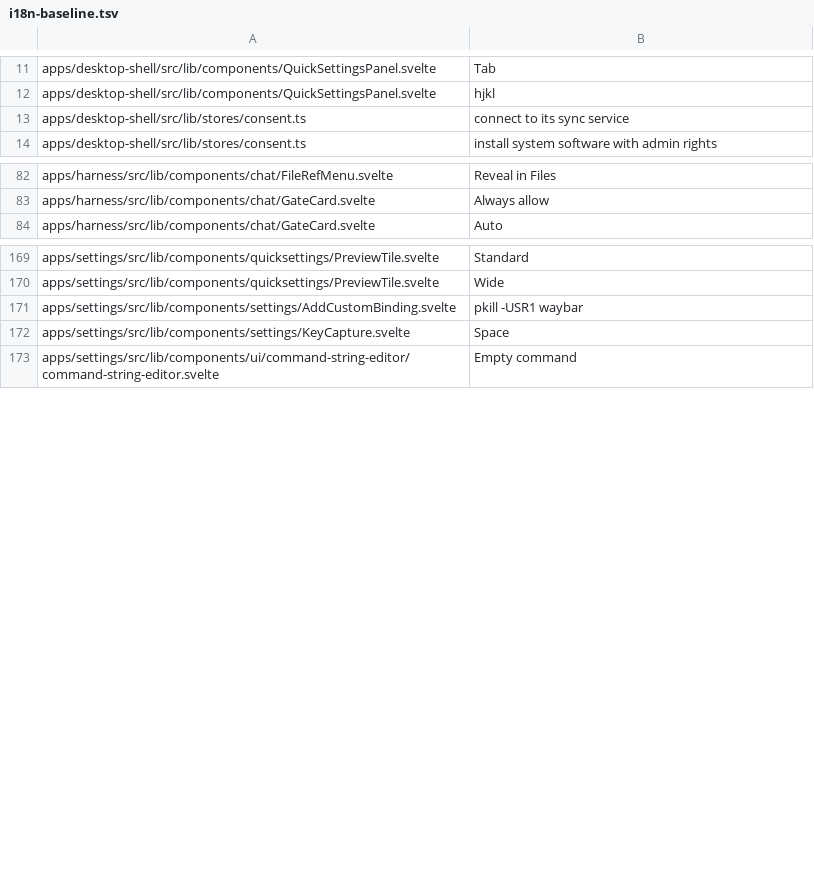
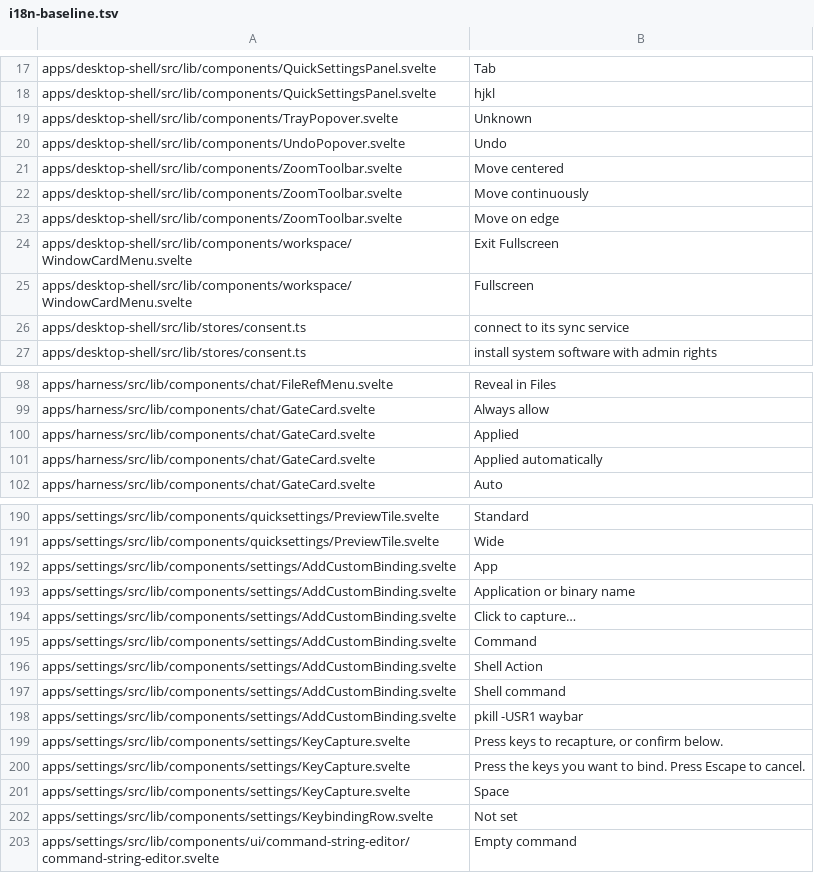
Before and after one commit to arlenos/arlen, a TSV file: dev/i18n-baseline.tsv, drawn as a sheet; only a part is shown, gaps mark what is left out; the diff covers the shown part only.

```diff
--- a/dev/i18n-baseline.tsv
+++ b/dev/i18n-baseline.tsv
@@ -12,2 +18,9 @@ apps/desktop-shell/src/lib/components/QuickSettingsPanel.svelte	Tab
 apps/desktop-shell/src/lib/components/QuickSettingsPanel.svelte	hjkl
+apps/desktop-shell/src/lib/components/TrayPopover.svelte	Unknown
+apps/desktop-shell/src/lib/components/UndoPopover.svelte	Undo
+apps/desktop-shell/src/lib/components/ZoomToolbar.svelte	Move centered
+apps/desktop-shell/src/lib/components/ZoomToolbar.svelte	Move continuously
+apps/desktop-shell/src/lib/components/ZoomToolbar.svelte	Move on edge
+apps/desktop-shell/src/lib/components/workspace/WindowCardMenu.svelte	Exit Fullscreen
+apps/desktop-shell/src/lib/components/workspace/WindowCardMenu.svelte	Fullscreen
 apps/desktop-shell/src/lib/stores/consent.ts	connect to its sync service
@@ -83,2 +99,4 @@ apps/harness/src/lib/components/chat/FileRefMenu.svelte	Reveal in Files
 apps/harness/src/lib/components/chat/GateCard.svelte	Always allow
+apps/harness/src/lib/components/chat/GateCard.svelte	Applied
+apps/harness/src/lib/components/chat/GateCard.svelte	Applied automatically
 apps/harness/src/lib/components/chat/GateCard.svelte	Auto
@@ -170,4 +191,13 @@ apps/settings/src/lib/components/quicksettings/PreviewTile.svelte	Standard
 apps/settings/src/lib/components/quicksettings/PreviewTile.svelte	Wide
+apps/settings/src/lib/components/settings/AddCustomBinding.svelte	App
+apps/settings/src/lib/components/settings/AddCustomBinding.svelte	Application or binary name
+apps/settings/src/lib/components/settings/AddCustomBinding.svelte	Click to capture…
+apps/settings/src/lib/components/settings/AddCustomBinding.svelte	Command
+apps/settings/src/lib/components/settings/AddCustomBinding.svelte	Shell Action
+apps/settings/src/lib/components/settings/AddCustomBinding.svelte	Shell command
 apps/settings/src/lib/components/settings/AddCustomBinding.svelte	pkill -USR1 waybar
+apps/settings/src/lib/components/settings/KeyCapture.svelte	Press keys to recapture, or confirm below.
+apps/settings/src/lib/components/settings/KeyCapture.svelte	Press the keys you want to bind. Press Escape to cancel.
 apps/settings/src/lib/components/settings/KeyCapture.svelte	Space
+apps/settings/src/lib/components/settings/KeybindingRow.svelte	Not set
 apps/settings/src/lib/components/ui/command-string-editor/command-string-editor.svelte	Empty command
```
Also changed, not shown: 19 added rows and 7 removed rows elsewhere in this file, 1 other file.
